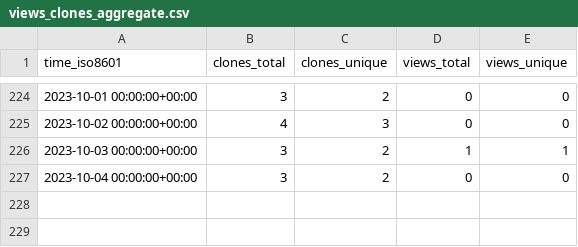
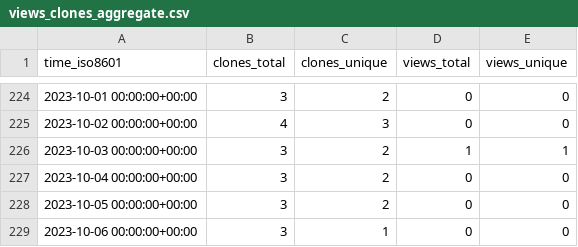
Before and after one commit to EarthSciML/AtmosphericDeposition.jl, a CSV file: EarthSciML/DepositionMTK.jl/ghrs-data/views_clones_aggregate.csv, drawn as a sheet; only a part is shown, gaps mark what is left out.

```diff
--- a/EarthSciML/DepositionMTK.jl/ghrs-data/views_clones_aggregate.csv
+++ b/EarthSciML/DepositionMTK.jl/ghrs-data/views_clones_aggregate.csv
@@ -227 +227,3 @@ time_iso8601,clones_total,clones_unique,views_total,views_unique
 2023-10-04 00:00:00+00:00,3,2,0,0
+2023-10-05 00:00:00+00:00,3,2,0,0
+2023-10-06 00:00:00+00:00,3,1,0,0
```
Also changed, not shown: 1 other file.
